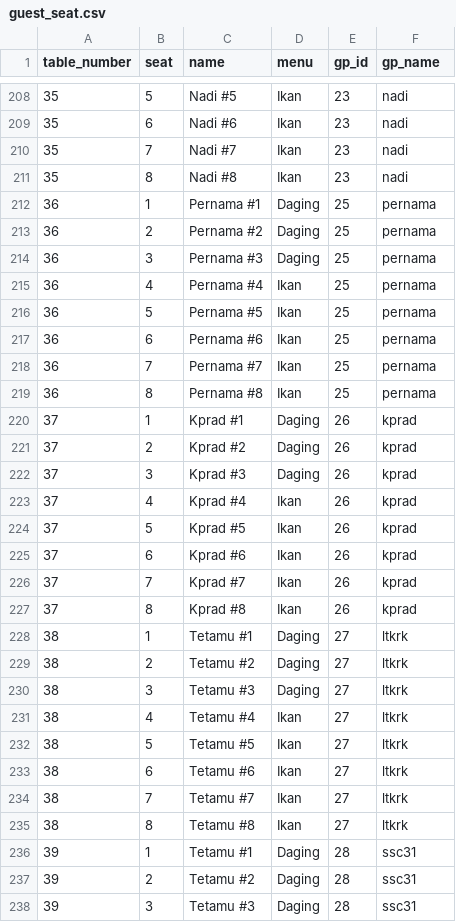
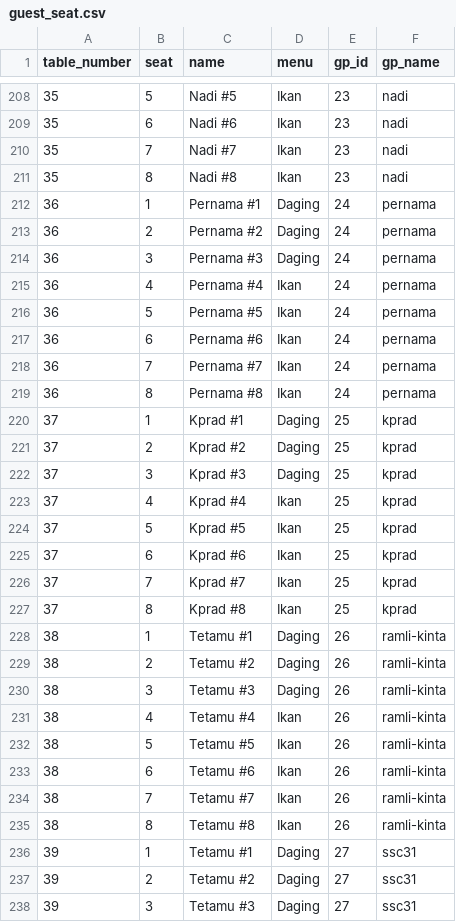
Before and after one commit to hamdanyc/mmmr, a CSV file: guest_seat.csv, drawn as a sheet; only a part is shown, gaps mark what is left out; the diff covers the shown part only.

```diff
--- a/guest_seat.csv
+++ b/guest_seat.csv
@@ -211,28 +211,28 @@ table_number,seat,name,menu,gp_id,gp_name
 35,8,Nadi #8,Ikan,23,nadi
-36,1,Pernama #1,Daging,25,pernama
-36,2,Pernama #2,Daging,25,pernama
-36,3,Pernama #3,Daging,25,pernama
-36,4,Pernama #4,Ikan,25,pernama
-36,5,Pernama #5,Ikan,25,pernama
-36,6,Pernama #6,Ikan,25,pernama
-36,7,Pernama #7,Ikan,25,pernama
-36,8,Pernama #8,Ikan,25,pernama
-37,1,Kprad #1,Daging,26,kprad
-37,2,Kprad #2,Daging,26,kprad
-37,3,Kprad #3,Daging,26,kprad
-37,4,Kprad #4,Ikan,26,kprad
-37,5,Kprad #5,Ikan,26,kprad
-37,6,Kprad #6,Ikan,26,kprad
-37,7,Kprad #7,Ikan,26,kprad
-37,8,Kprad #8,Ikan,26,kprad
-38,1,Tetamu #1,Daging,27,ltkrk
-38,2,Tetamu #2,Daging,27,ltkrk
-38,3,Tetamu #3,Daging,27,ltkrk
-38,4,Tetamu #4,Ikan,27,ltkrk
-38,5,Tetamu #5,Ikan,27,ltkrk
-38,6,Tetamu #6,Ikan,27,ltkrk
-38,7,Tetamu #7,Ikan,27,ltkrk
-38,8,Tetamu #8,Ikan,27,ltkrk
-39,1,Tetamu #1,Daging,28,ssc31
-39,2,Tetamu #2,Daging,28,ssc31
-39,3,Tetamu #3,Daging,28,ssc31
+36,1,Pernama #1,Daging,24,pernama
+36,2,Pernama #2,Daging,24,pernama
+36,3,Pernama #3,Daging,24,pernama
+36,4,Pernama #4,Ikan,24,pernama
+36,5,Pernama #5,Ikan,24,pernama
+36,6,Pernama #6,Ikan,24,pernama
+36,7,Pernama #7,Ikan,24,pernama
+36,8,Pernama #8,Ikan,24,pernama
+37,1,Kprad #1,Daging,25,kprad
+37,2,Kprad #2,Daging,25,kprad
+37,3,Kprad #3,Daging,25,kprad
+37,4,Kprad #4,Ikan,25,kprad
+37,5,Kprad #5,Ikan,25,kprad
+37,6,Kprad #6,Ikan,25,kprad
+37,7,Kprad #7,Ikan,25,kprad
+37,8,Kprad #8,Ikan,25,kprad
+38,1,Tetamu #1,Daging,26,ramli-kinta
+38,2,Tetamu #2,Daging,26,ramli-kinta
+38,3,Tetamu #3,Daging,26,ramli-kinta
+38,4,Tetamu #4,Ikan,26,ramli-kinta
+38,5,Tetamu #5,Ikan,26,ramli-kinta
+38,6,Tetamu #6,Ikan,26,ramli-kinta
+38,7,Tetamu #7,Ikan,26,ramli-kinta
+38,8,Tetamu #8,Ikan,26,ramli-kinta
+39,1,Tetamu #1,Daging,27,ssc31
+39,2,Tetamu #2,Daging,27,ssc31
+39,3,Tetamu #3,Daging,27,ssc31
```
Also changed, not shown: 22 edited cells elsewhere in this file, 1 other file.
